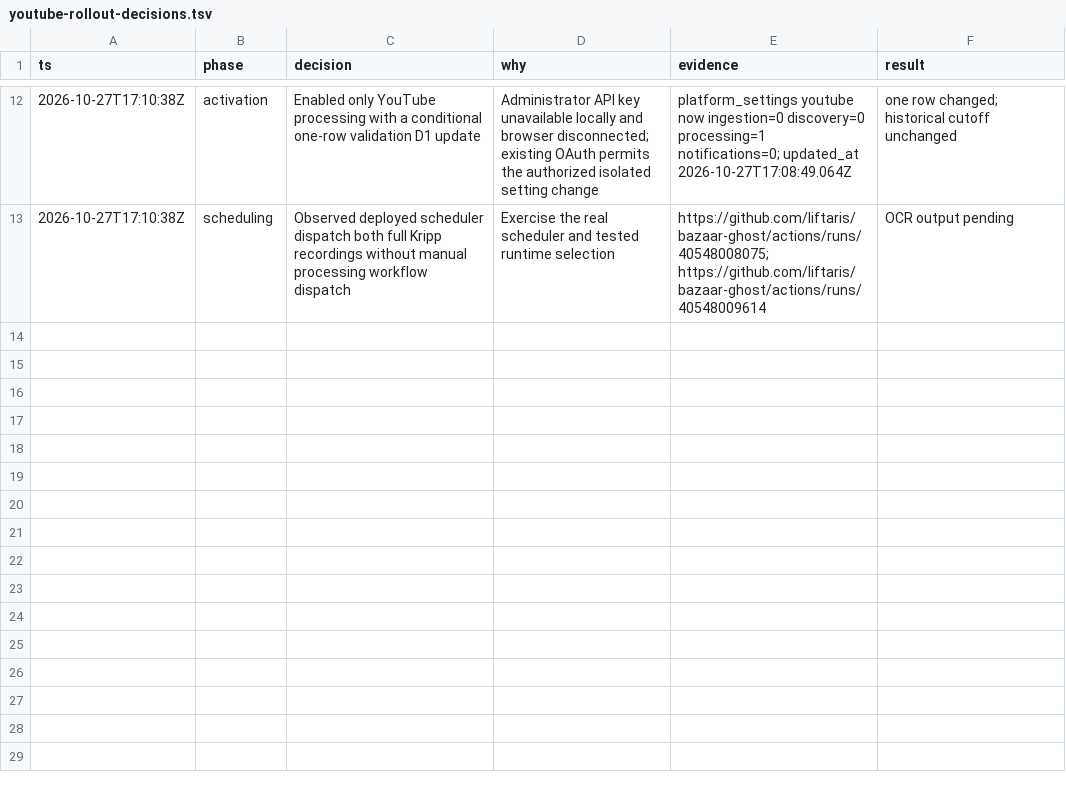
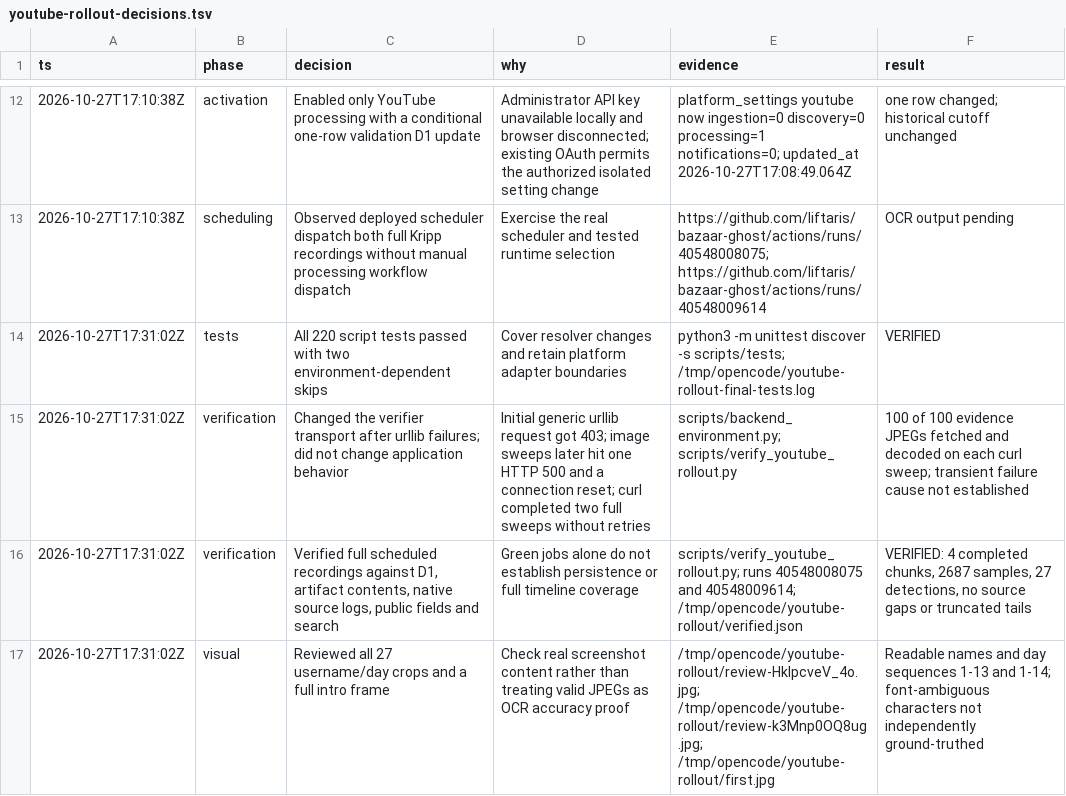
Before and after one commit to liftaris/bazaar-ghost, a TSV file: docs/youtube-rollout-decisions.tsv, drawn as a sheet; only a part is shown, gaps mark what is left out; the diff names each change by its address in the sheet, - before the commit and + after, or states it on an @@ line.

Commit message:
Verify complete scheduled YouTube recordings and public evidence

```diff
--- a/docs/youtube-rollout-decisions.tsv
+++ b/docs/youtube-rollout-decisions.tsv
+row 14: 2026-10-27T17:31:02Z | tests | All 220 script tests passed with two environment-dependent skips | Cover resolver changes and retain platform adapter boundaries | python3 -m unittest discover -s scripts/tests; /tmp/opencode/youtube-rollout-final-tests.log | VERIFIED
+row 15: 2026-10-27T17:31:02Z | verification | Changed the verifier transport after urllib failures; did not change application behavior | Initial generic urllib request got 403; image sweeps later hit one HTTP 500 and a connection reset; curl completed two full sweeps without retries | scripts/backend_environment.py; scripts/verify_youtube_rollout.py | 100 of 100 evidence JPEGs fetched and decoded on each curl sweep; transient failure cause not established
+row 16: 2026-10-27T17:31:02Z | verification | Verified full scheduled recordings against D1, artifact contents, native source logs, public fields and search | Green jobs alone do not establish persistence or full timeline coverage | scripts/verify_youtube_rollout.py; runs 40548008075 and 40548009614; /tmp/opencode/youtube-rollout/verified.json | VERIFIED: 4 completed chunks, 2687 samples, 27 detections, no source gaps or truncated tails
+row 17: 2026-10-27T17:31:02Z | visual | Reviewed all 27 username/day crops and a full intro frame | Check real screenshot content rather than treating valid JPEGs as OCR accuracy proof | /tmp/opencode/youtube-rollout/review-HklpcveV_4o.jpg; /tmp/opencode/youtube-rollout/review-k3Mnp0OQ8ug.jpg; /tmp/opencode/youtube-rollout/first.jpg | Readable names and day sequences 1-13 and 1-14; font-ambiguous characters not independently ground-truthed
```
Also changed, not shown: 4 other files.
